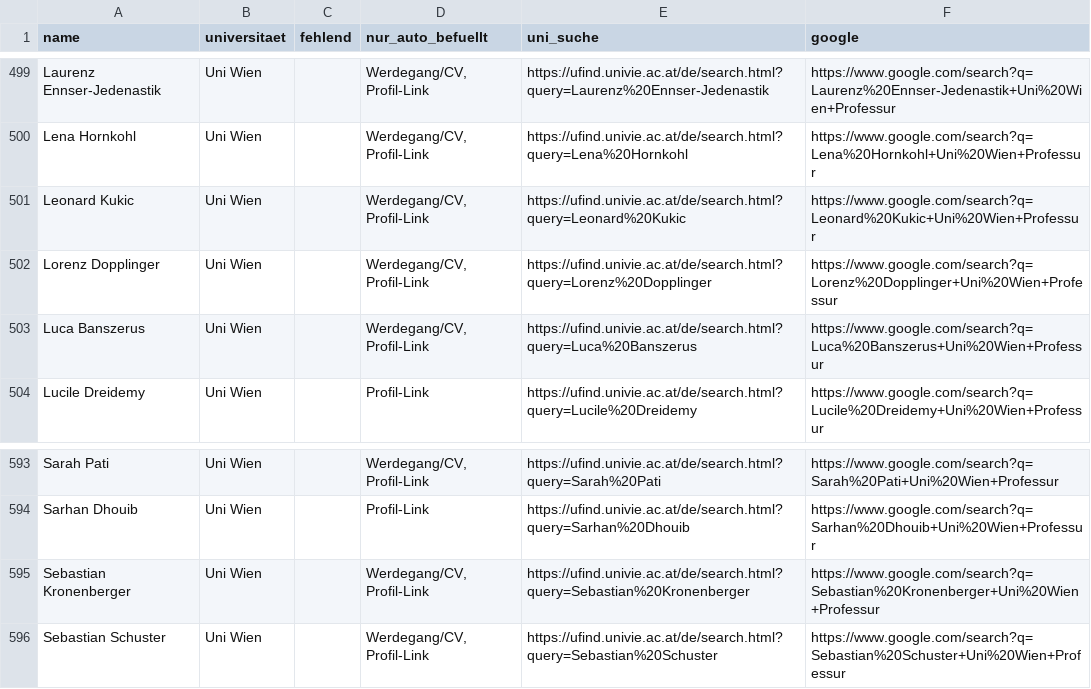
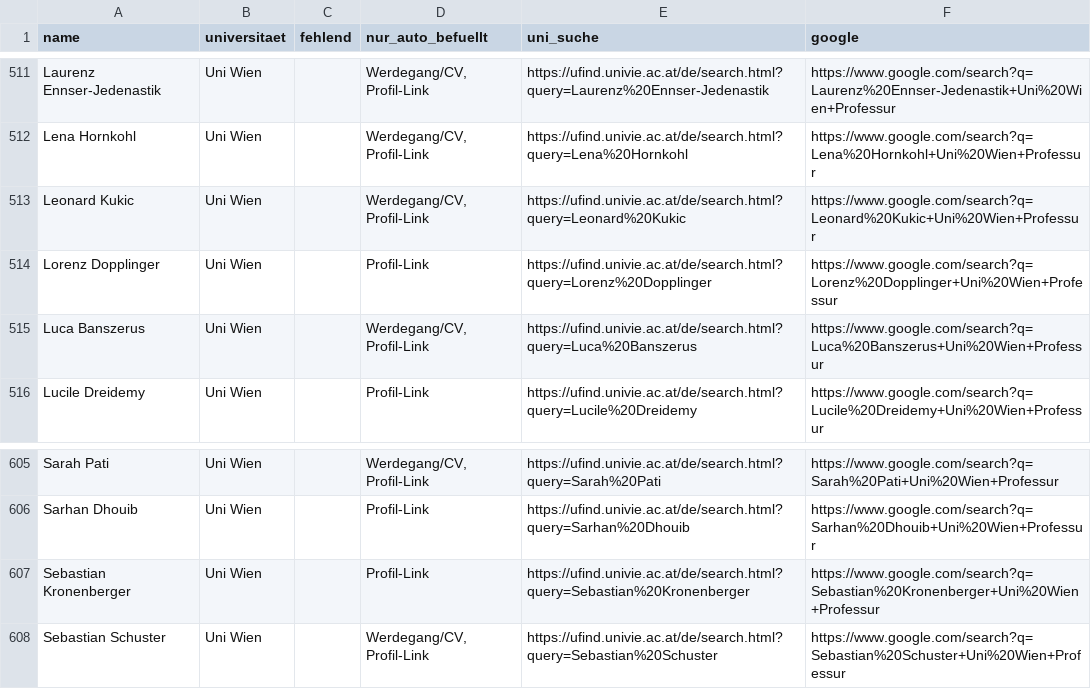
Before and after one commit to BenWWTF/berufungsradar, a CSV file: data_gaps.csv, drawn as a sheet; only a part is shown, gaps mark what is left out; the diff covers the shown part only.

```diff
--- a/data_gaps.csv
+++ b/data_gaps.csv
@@ -501,3 +513,3 @@ Lena Hornkohl;Uni Wien;;Werdegang/CV, Profil-Link;https://ufind.univie.ac.at/de/
 Leonard Kukic;Uni Wien;;Werdegang/CV, Profil-Link;https://ufind.univie.ac.at/de/search.html?query=Leonard%20Kukic;https://www.google.com/search?q=Leonard%20Kukic+Uni%20Wien+Professur
-Lorenz Dopplinger;Uni Wien;;Werdegang/CV, Profil-Link;https://ufind.univie.ac.at/de/search.html?query=Lorenz%20Dopplinger;https://www.google.com/search?q=Lorenz%20Dopplinger+Uni%20Wien+Professur
+Lorenz Dopplinger;Uni Wien;;Profil-Link;https://ufind.univie.ac.at/de/search.html?query=Lorenz%20Dopplinger;https://www.google.com/search?q=Lorenz%20Dopplinger+Uni%20Wien+Professur
 Luca Banszerus;Uni Wien;;Werdegang/CV, Profil-Link;https://ufind.univie.ac.at/de/search.html?query=Luca%20Banszerus;https://www.google.com/search?q=Luca%20Banszerus+Uni%20Wien+Professur
@@ -594,3 +606,3 @@ Sarah Pati;Uni Wien;;Werdegang/CV, Profil-Link;https://ufind.univie.ac.at/de/sea
 Sarhan Dhouib;Uni Wien;;Profil-Link;https://ufind.univie.ac.at/de/search.html?query=Sarhan%20Dhouib;https://www.google.com/search?q=Sarhan%20Dhouib+Uni%20Wien+Professur
-Sebastian Kronenberger;Uni Wien;;Werdegang/CV, Profil-Link;https://ufind.univie.ac.at/de/search.html?query=Sebastian%20Kronenberger;https://www.google.com/search?q=Sebastian%20Kronenberger+Uni%20Wien+Professur
+Sebastian Kronenberger;Uni Wien;;Profil-Link;https://ufind.univie.ac.at/de/search.html?query=Sebastian%20Kronenberger;https://www.google.com/search?q=Sebastian%20Kronenberger+Uni%20Wien+Professur
 Sebastian Schuster;Uni Wien;;Werdegang/CV, Profil-Link;https://ufind.univie.ac.at/de/search.html?query=Sebastian%20Schuster;https://www.google.com/search?q=Sebastian%20Schuster+Uni%20Wien+Professur
```
Also changed, not shown: 12 added rows and 7 edited cells elsewhere in this file, 7 other files.
